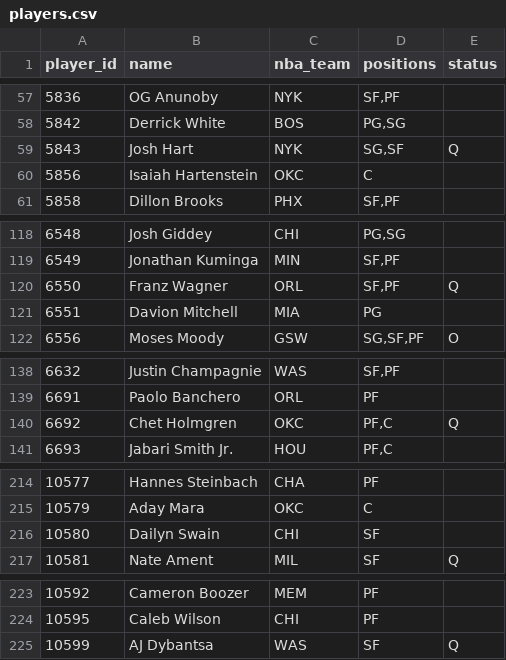
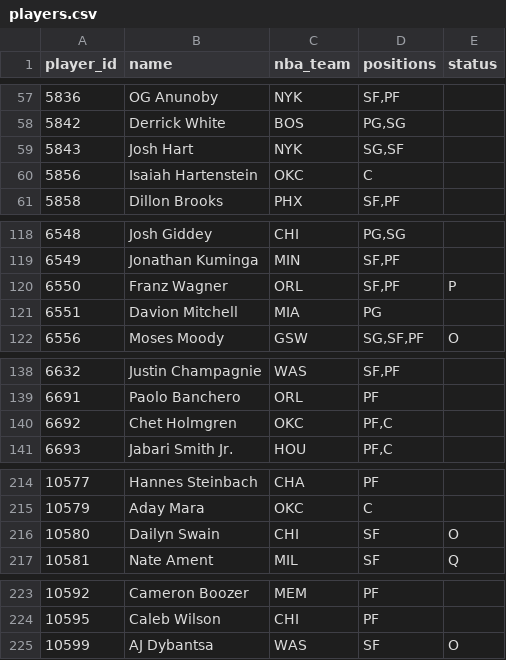
Before and after one commit to Dziesma/fantasy-lombards, a CSV file: data/yahoo/players.csv, drawn as a sheet; only a part is shown, gaps mark what is left out; the diff covers the shown part only.

```diff
--- a/data/yahoo/players.csv
+++ b/data/yahoo/players.csv
@@ -58,3 +58,3 @@ player_id,name,nba_team,positions,status
 5842,Derrick White,BOS,"PG,SG",
-5843,Josh Hart,NYK,"SG,SF",Q
+5843,Josh Hart,NYK,"SG,SF",
 5856,Isaiah Hartenstein,OKC,C,
@@ -119,3 +119,3 @@ player_id,name,nba_team,positions,status
 6549,Jonathan Kuminga,MIN,"SF,PF",
-6550,Franz Wagner,ORL,"SF,PF",Q
+6550,Franz Wagner,ORL,"SF,PF",P
 6551,Davion Mitchell,MIA,PG,
@@ -139,3 +139,3 @@ player_id,name,nba_team,positions,status
 6691,Paolo Banchero,ORL,PF,
-6692,Chet Holmgren,OKC,"PF,C",Q
+6692,Chet Holmgren,OKC,"PF,C",
 6693,Jabari Smith Jr.,HOU,"PF,C",
@@ -215,3 +215,3 @@ player_id,name,nba_team,positions,status
 10579,Aday Mara,OKC,C,
-10580,Dailyn Swain,CHI,SF,
+10580,Dailyn Swain,CHI,SF,O
 10581,Nate Ament,MIL,SF,Q
@@ -224,2 +224,2 @@ player_id,name,nba_team,positions,status
 10595,Caleb Wilson,CHI,PF,
-10599,AJ Dybantsa,WAS,SF,Q
+10599,AJ Dybantsa,WAS,SF,O
```
Also changed, not shown: 7 edited cells elsewhere in this file, data/yahoo/odds.csv, data/yahoo/power.csv, 2 other files.
